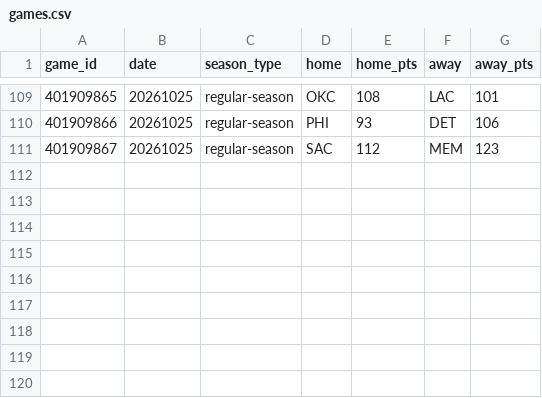
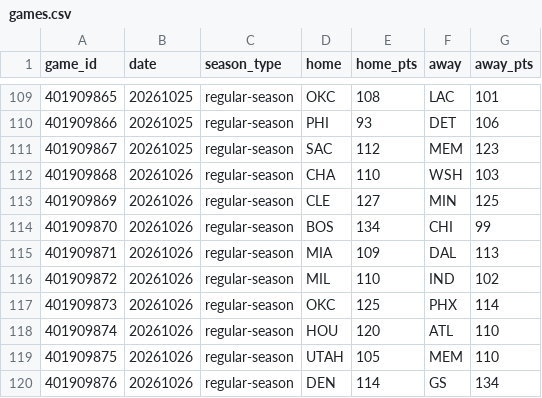
Before and after one commit to HLCLJacksonC/nba-analysis, a CSV file: games.csv, drawn as a sheet; only a part is shown, gaps mark what is left out; the diff names each change by its address in the sheet, - before the commit and + after, or states it on an @@ line.

```diff
--- a/games.csv
+++ b/games.csv
+row 112: 401909868 | 20261026 | regular-season | CHA | 110 | WSH | 103
+row 113: 401909869 | 20261026 | regular-season | CLE | 127 | MIN | 125
+row 114: 401909870 | 20261026 | regular-season | BOS | 134 | CHI | 99
+row 115: 401909871 | 20261026 | regular-season | MIA | 109 | DAL | 113
+row 116: 401909872 | 20261026 | regular-season | MIL | 110 | IND | 102
+row 117: 401909873 | 20261026 | regular-season | OKC | 125 | PHX | 114
+row 118: 401909874 | 20261026 | regular-season | HOU | 120 | ATL | 110
+row 119: 401909875 | 20261026 | regular-season | UTAH | 105 | MEM | 110
+row 120: 401909876 | 20261026 | regular-season | DEN | 114 | GS | 134
```
Also changed, not shown: elo_history.csv, 1 other file.
